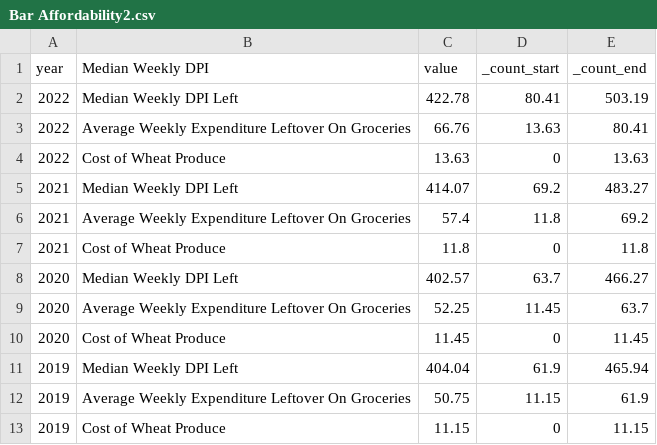
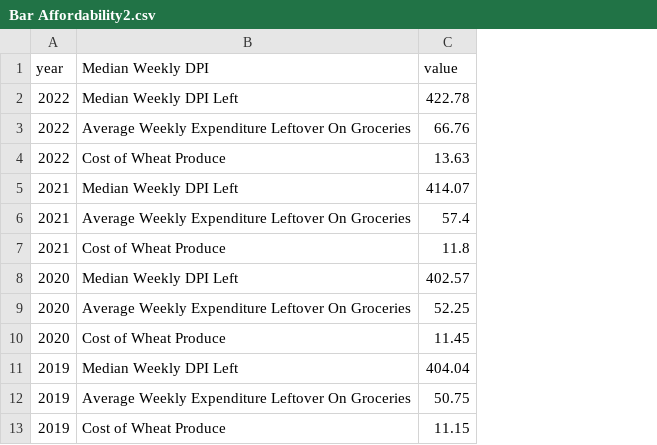
Before and after one commit to r-volo/r-volo.github.io, a CSV file: Bar Affordability2.csv, drawn as a sheet; the diff names each change by its address in the sheet, - before the commit and + after, or states it on an @@ line.

Commit message:
Update Bar Affordability2.csv

```diff
--- a/Bar Affordability2.csv
+++ b/Bar Affordability2.csv
-column D (_count_start), rows 2-13: 80.41 | 13.63 | 0 | 69.2 | 11.8 | 0 | 63.7 | 11.45 | 0 | 61.9 | 11.15 | 0
-column E (_count_end), rows 2-13: 503.19 | 80.41 | 13.63 | 483.27 | 69.2 | 11.8 | 466.27 | 63.7 | 11.45 | 465.94 | 61.9 | 11.15
```
